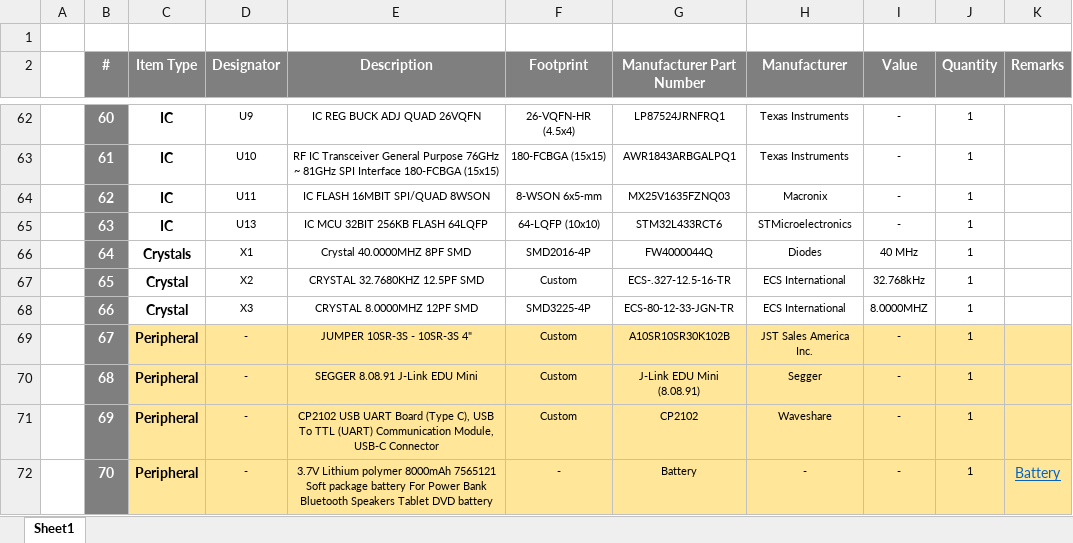
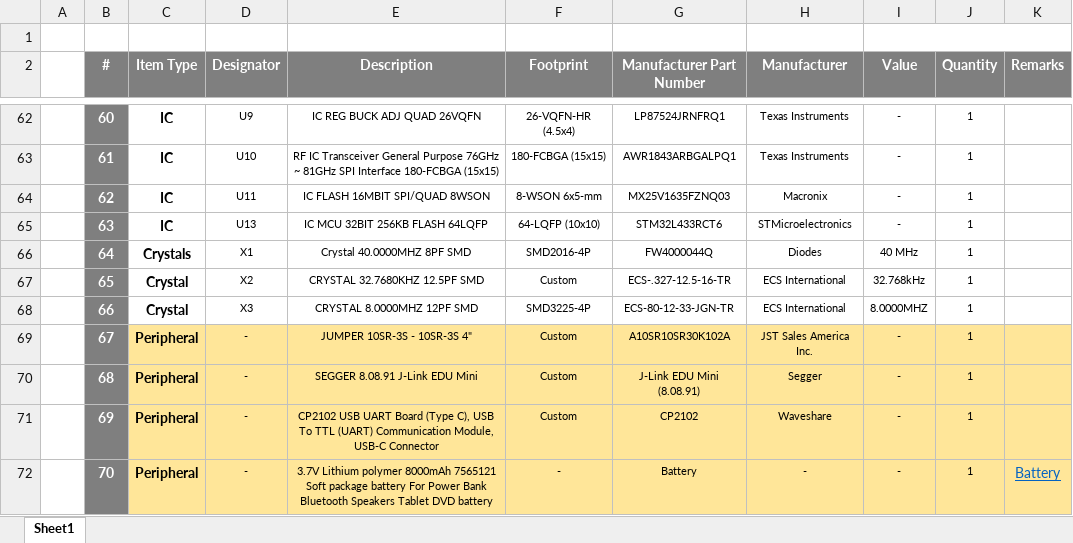
Before and after one commit to eSpark-Backup/griffin-radarsystem-hw, an Excel workbook: Design Files/MainBoard_2.0/Main_Board_2.0/BOM/Client-BOM-Main_Board_2.0.xlsx, sheet Sheet1, drawn as a sheet; only a part is shown, gaps mark what is left out; values as stored, in another font and other column widths than the file's, no borders; the diff names each change by its address in the sheet, - before the commit and + after, or states it on an @@ line.

Commit message:
#6 Cable update in Main PCB BOM and generated sec PCB altium BOM.

```diff
--- a/Design Files/MainBoard_2.0/Main_Board_2.0/BOM/Client-BOM-Main_Board_2.0.xlsx (sheet Sheet1)
+++ b/Design Files/MainBoard_2.0/Main_Board_2.0/BOM/Client-BOM-Main_Board_2.0.xlsx (sheet Sheet1)
-G69 (Manufacturer Part Number): A10SR10SR30K102B
+G69 (Manufacturer Part Number): A10SR10SR30K102A
```
Also changed, not shown: Design Files/MainBoard_2.0/Main_Board_2.0/BOM/eSpark-BOM_Main_Board_2.0.xlsx, 1 other file.
